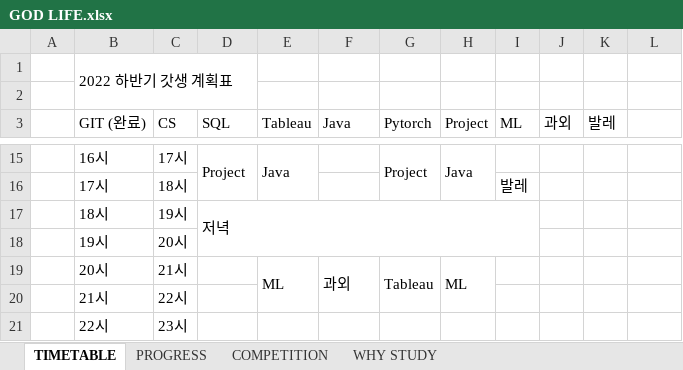
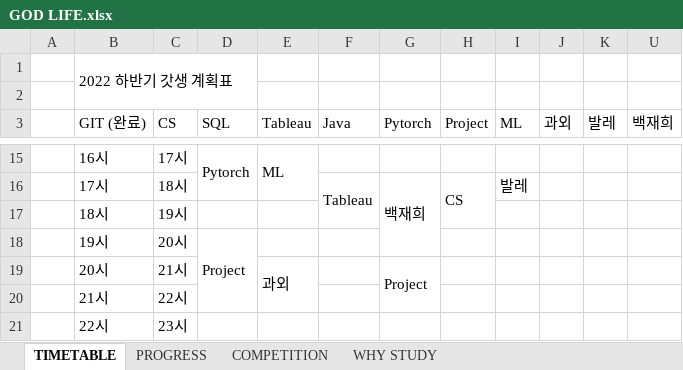
Before and after one commit to lovejoohero0228/DATA_STUDY, an Excel workbook: GOD LIFE.xlsx, sheet TIMETABLE, drawn as a sheet; only a part is shown, gaps mark what is left out; values as stored, in another font and other column widths than the file's, no cell formats; removed rows and columns are numbered as before the commit, all else as after; the diff covers the shown part only; the diff names each change by its address in the sheet, - before the commit and + after, or states it on an @@ line.

```diff
--- a/GOD LIFE.xlsx (sheet TIMETABLE)
+++ b/GOD LIFE.xlsx (sheet TIMETABLE)
-U3: (empty)
+U3: 백재희
-D15 (SQL): Project
+D15 (SQL): Pytorch
-E15 (Tableau): Java
+E15 (Tableau): ML
-G15 (Pytorch): Project
+G15 (Pytorch): (empty)
-G15:G16 merged
-H15 (Project): Java
+H15 (Project): (empty)
-H15:H16 merged
-F16 (Java): (empty)
+F16 (Java): Tableau
+F16:F17 merged
-G16 (Pytorch): (empty)
+G16 (Pytorch): 백재희
+G16:G18 merged
-H16 (Project): (empty)
+H16 (Project): CS
+H16:H17 merged
-D17 (SQL): 저녁
+D17 (SQL): (empty)
-D17:I18 merged
-D18 (SQL): (empty)
+D18 (SQL): Project
+D18:D20 merged
-E19 (Tableau): ML
+E19 (Tableau): 과외
-F19 (Java): 과외
+F19 (Java): (empty)
-F19:F20 merged
-G19 (Pytorch): Tableau
+G19 (Pytorch): Project
-H19 (Project): ML
+H19 (Project): (empty)
-H19:H20 merged
```
Also changed, not shown: 1 added row, 1 removed row, 15 edited cells and merged cells elsewhere in this sheet, sheet PROGRESS, sheet COMPETITION, cell formats.
